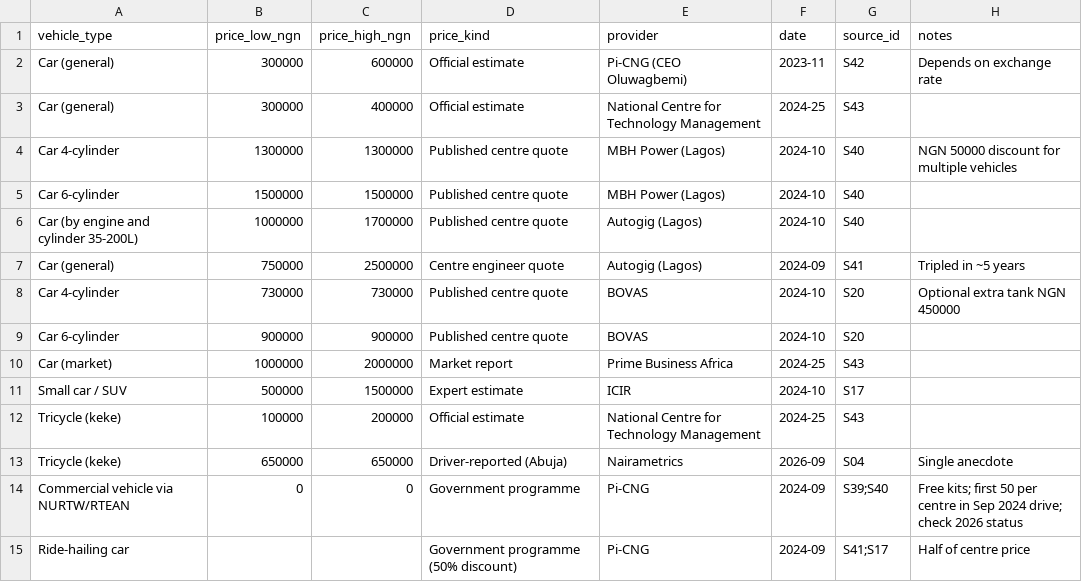
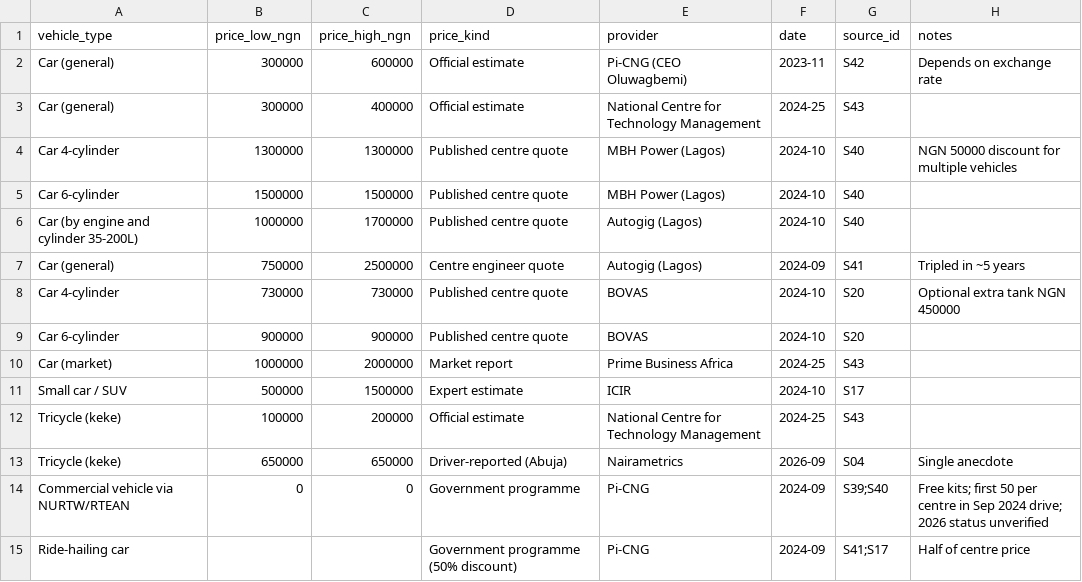
Before and after one commit to malikbadmus79-max/nigeria-cng-policy, a CSV file: data/raw/conversion_prices.csv, drawn as a sheet.

```diff
--- a/data/raw/conversion_prices.csv
+++ b/data/raw/conversion_prices.csv
@@ -13,3 +13,3 @@ Tricycle (keke),100000,200000,Official estimate,National Centre for Technology M
 Tricycle (keke),650000,650000,Driver-reported (Abuja),Nairametrics,2026-09,S04,Single anecdote
-Commercial vehicle via NURTW/RTEAN,0,0,Government programme,Pi-CNG,2024-09,S39;S40,Free kits; first 50 per centre in Sep 2024 drive; check 2026 status
+Commercial vehicle via NURTW/RTEAN,0,0,Government programme,Pi-CNG,2024-09,S39;S40,Free kits; first 50 per centre in Sep 2024 drive; 2026 status unverified
 Ride-hailing car,,,Government programme (50% discount),Pi-CNG,2024-09,S41;S17,Half of centre price
```
Also changed, not shown: data/raw/model_inputs.csv, 9 other files.
